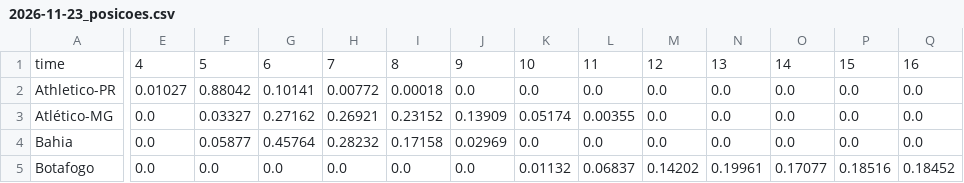
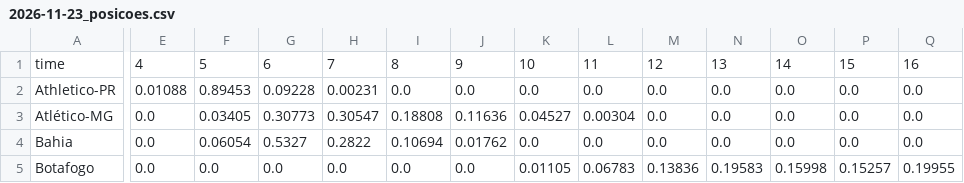
Before and after one commit to AndreiGitH/brasileirao-probabilidades, a CSV file: data/processed/simulacoes/2026-11-23_posicoes.csv, drawn as a sheet; only a part is shown, gaps mark what is left out; the diff covers the shown part only; the diff names each change by its address in the sheet, - before the commit and + after, or states it on an @@ line.

```diff
--- a/data/processed/simulacoes/2026-11-23_posicoes.csv
+++ b/data/processed/simulacoes/2026-11-23_posicoes.csv
-E2: 0.01027
+E2: 0.01088
-F2: 0.88042
+F2: 0.89453
-G2: 0.10141
+G2: 0.09228
-H2: 0.00772
+H2: 0.00231
-I2: 0.00018
+I2: 0.0
-F3: 0.03327
+F3: 0.03405
-G3: 0.27162
+G3: 0.30773
-H3: 0.26921
+H3: 0.30547
-I3: 0.23152
+I3: 0.18808
-J3: 0.13909
+J3: 0.11636
-K3: 0.05174
+K3: 0.04527
-L3: 0.00355
+L3: 0.00304
-F4: 0.05877
+F4: 0.06054
-G4: 0.45764
+G4: 0.5327
-H4: 0.28232
+H4: 0.2822
-I4: 0.17158
+I4: 0.10694
-J4: 0.02969
+J4: 0.01762
-K5: 0.01132
+K5: 0.01105
-L5: 0.06837
+L5: 0.06783
-M5: 0.14202
+M5: 0.13836
-N5: 0.19961
+N5: 0.19583
-O5: 0.17077
+O5: 0.15998
-P5: 0.18516
+P5: 0.15257
-Q5: 0.18452
+Q5: 0.19955
```
Also changed, not shown: 94 edited cells elsewhere in this file, data/processed/jogos.csv, data/processed/simulacoes/2026-11-23.csv, 3 other files.
